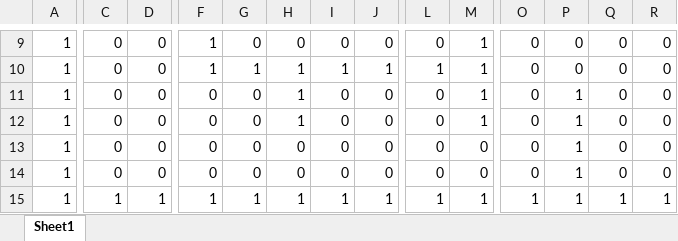
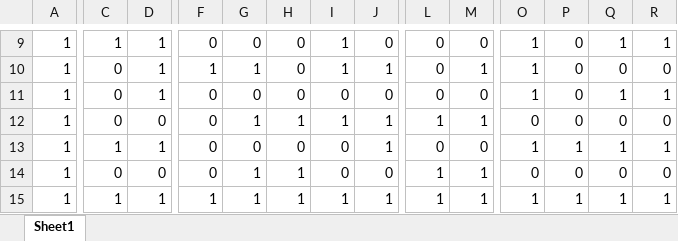
Before and after one commit to sanadesu/PackMan-, an Excel workbook: Assets/map.xlsx, sheet Sheet1, drawn as a sheet; only a part is shown, gaps mark what is left out; values as stored, in another font and other column widths than the file's, no borders; conditional formats not drawn; the diff covers the shown part only; the diff names each change by its address in the sheet, - before the commit and + after, or states it on an @@ line.

```diff
--- a/Assets/map.xlsx (sheet Sheet1)
+++ b/Assets/map.xlsx (sheet Sheet1)
-C9: 0
+C9: 1
-D9:D11: 0
+D9:D11: 1
-F9: 1
+F9: 0
-I9: 0
+I9: 1
-M9: 1
+M9: 0
-O9:O11: 0
+O9:O11: 1
-Q9: 0
+Q9: 1
-R9: 0
+R9: 1
-H10:H11: 1
+H10:H11: 0
-L10: 1
+L10: 0
-M11: 1
+M11: 0
-P11:P12: 1
+P11:P12: 0
-Q11: 0
+Q11: 1
-R11: 0
+R11: 1
-G12: 0
+G12: 1
-I12: 0
+I12: 1
-J12:J13: 0
+J12:J13: 1
-L12: 0
+L12: 1
-C13: 0
+C13: 1
-D13: 0
+D13: 1
-O13: 0
+O13: 1
-Q13: 0
+Q13: 1
-R13: 0
+R13: 1
-G14: 0
+G14: 1
-H14: 0
+H14: 1
-L14: 0
+L14: 1
-M14: 0
+M14: 1
-P14: 1
+P14: 0
```
Also changed, not shown: 47 edited cells elsewhere in this sheet, 6 other files.
